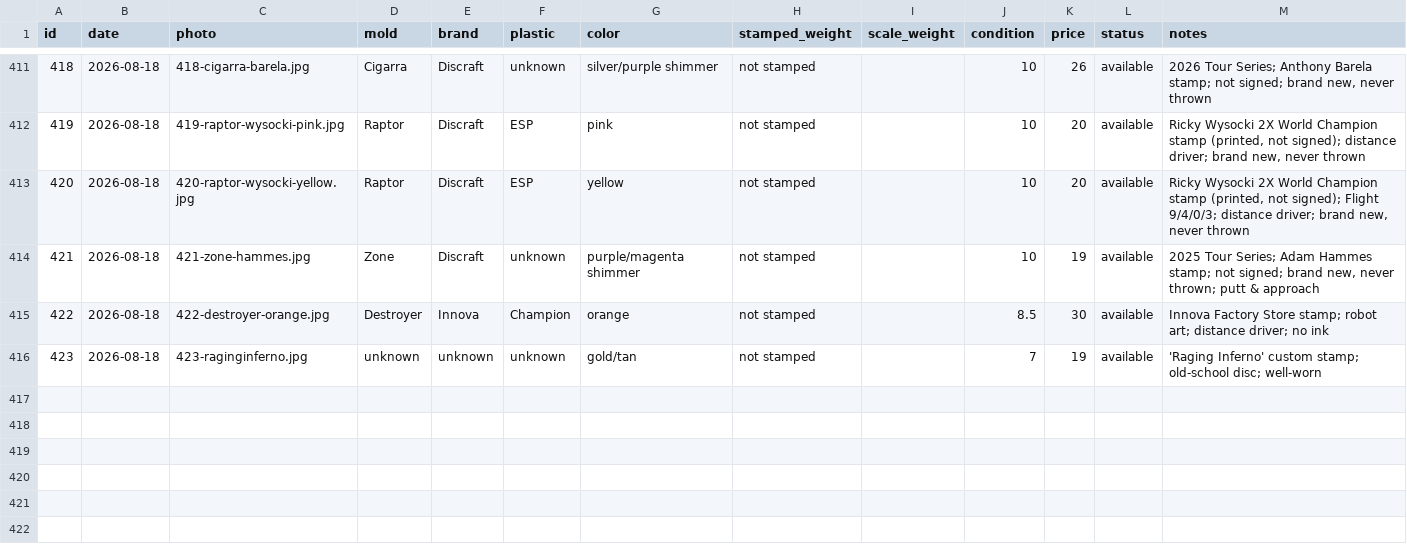
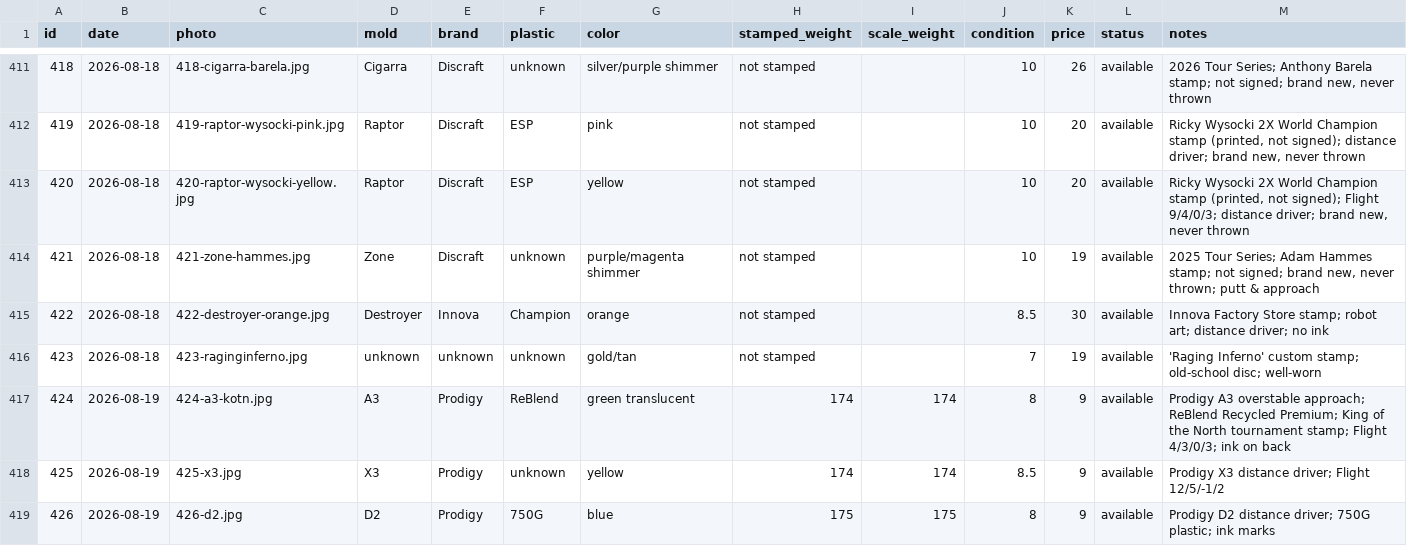
Before and after one commit to summitaiautomations-ui/juddy, a CSV file: disc-pics-data/inventory.csv, drawn as a sheet; only a part is shown, gaps mark what is left out.

Commit message:
Auto-publish 2026-08-19 08:00

```diff
--- a/disc-pics-data/inventory.csv
+++ b/disc-pics-data/inventory.csv
@@ -416 +416,4 @@
 "423","2026-08-18","423-raginginferno.jpg","unknown","unknown","unknown","gold/tan","not stamped","","7","19","available","'Raging Inferno' custom stamp; old-school disc; well-worn"
+"424","2026-08-19","424-a3-kotn.jpg","A3","Prodigy","ReBlend","green translucent","174","174","8","9","available","Prodigy A3 overstable approach; ReBlend Recycled Premium; King of the North tournament stamp; Flight 4/3/0/3; ink on back"
+"425","2026-08-19","425-x3.jpg","X3","Prodigy","unknown","yellow","174","174","8.5","9","available","Prodigy X3 distance driver; Flight 12/5/-1/2"
+"426","2026-08-19","426-d2.jpg","D2","Prodigy","750G","blue","175","175","8","9","available","Prodigy D2 distance driver; 750G plastic; ink marks"
```
